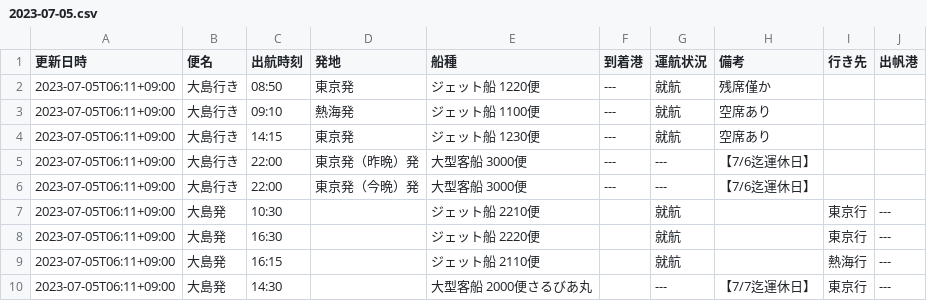
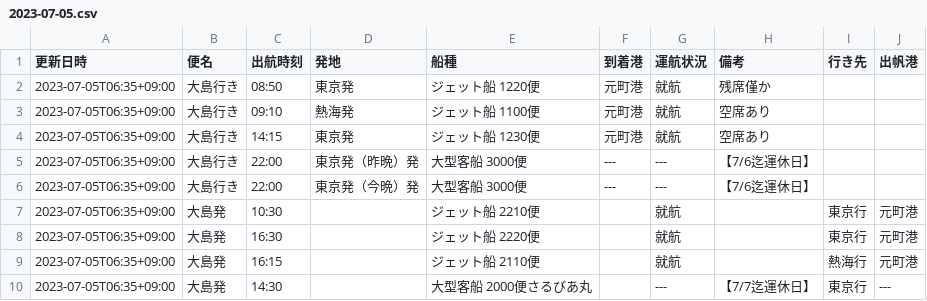
Before and after one commit to code4fukui/opendata-oshima, a CSV file: data/2023-07-05.csv, drawn as a sheet.

Commit message:
update data

```diff
--- a/data/2023-07-05.csv
+++ b/data/2023-07-05.csv
@@ -1,10 +1,10 @@
 更新日時,便名,出航時刻,発地,船種,到着港,運航状況,備考,行き先,出帆港
-2023-07-05T06:11+09:00,大島行き,08:50,東京発,ジェット船 1220便,---,就航,残席僅か,,
-2023-07-05T06:11+09:00,大島行き,09:10,熱海発,ジェット船 1100便,---,就航,空席あり　,,
-2023-07-05T06:11+09:00,大島行き,14:15,東京発,ジェット船 1230便,---,就航,空席あり,,
-2023-07-05T06:11+09:00,大島行き,22:00,東京発（昨晩）発,大型客船 3000便,---,---,【7/6迄運休日】,,
-2023-07-05T06:11+09:00,大島行き,22:00,東京発（今晩）発,大型客船 3000便,---,---,【7/6迄運休日】,,
-2023-07-05T06:11+09:00,大島発,10:30,,ジェット船 2210便,,就航,,東京行,---
-2023-07-05T06:11+09:00,大島発,16:30,,ジェット船 2220便,,就航,,東京行,---
-2023-07-05T06:11+09:00,大島発,16:15,,ジェット船 2110便,,就航,,熱海行,---
-2023-07-05T06:11+09:00,大島発,14:30,,大型客船 2000便さるびあ丸,,---,【7/7迄運休日】,東京行,---
+2023-07-05T06:35+09:00,大島行き,08:50,東京発,ジェット船 1220便,元町港,就航,残席僅か,,
+2023-07-05T06:35+09:00,大島行き,09:10,熱海発,ジェット船 1100便,元町港,就航,空席あり　,,
+2023-07-05T06:35+09:00,大島行き,14:15,東京発,ジェット船 1230便,元町港,就航,空席あり,,
+2023-07-05T06:35+09:00,大島行き,22:00,東京発（昨晩）発,大型客船 3000便,---,---,【7/6迄運休日】,,
+2023-07-05T06:35+09:00,大島行き,22:00,東京発（今晩）発,大型客船 3000便,---,---,【7/6迄運休日】,,
+2023-07-05T06:35+09:00,大島発,10:30,,ジェット船 2210便,,就航,,東京行,元町港
+2023-07-05T06:35+09:00,大島発,16:30,,ジェット船 2220便,,就航,,東京行,元町港
+2023-07-05T06:35+09:00,大島発,16:15,,ジェット船 2110便,,就航,,熱海行,元町港
+2023-07-05T06:35+09:00,大島発,14:30,,大型客船 2000便さるびあ丸,,---,【7/7迄運休日】,東京行,---
```
Also changed, not shown: data/latest.csv.
